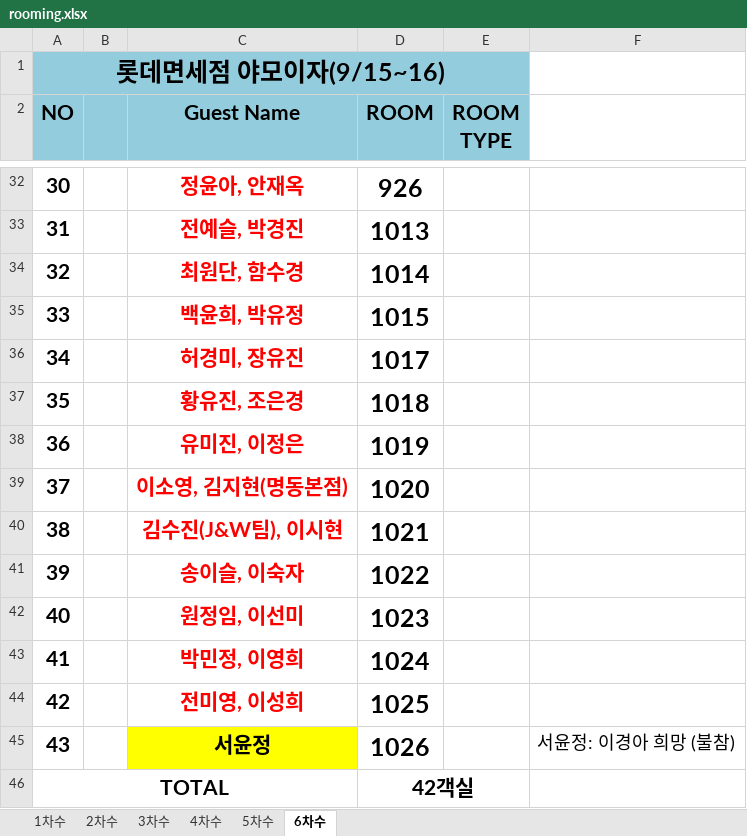
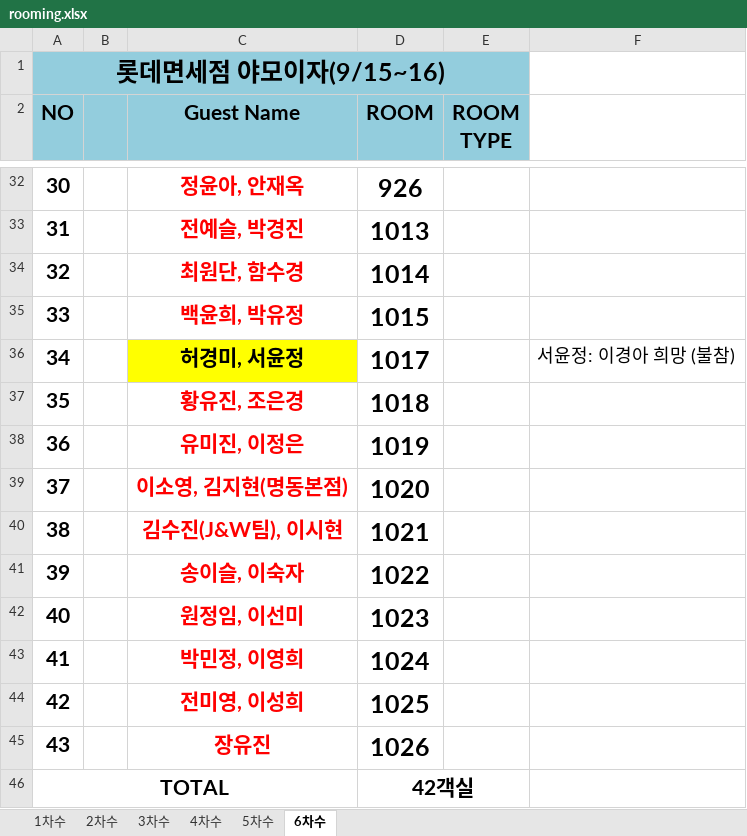
Before and after one commit to HOVERICK/LDF-workshop, an Excel workbook: data/rooming.xlsx, sheet 6차수, drawn as a sheet; only a part is shown, gaps mark what is left out; values as stored, in another font and other column widths than the file's, no borders; the diff names each change by its address in the sheet, - before the commit and + after, or states it on an @@ line.

Commit message:
Add files via upload

```diff
--- a/data/rooming.xlsx (sheet 6차수)
+++ b/data/rooming.xlsx (sheet 6차수)
-C36 (Guest Name): 허경미, 장유진
+C36 (Guest Name): 허경미, 서윤정
@@ C36 fill: none → #FFFF00, text colour: #FF0000 → black @@
-F36: (empty)
+F36: 서윤정: 이경아 희망 (불참)
-C45 (Guest Name): 서윤정
+C45 (Guest Name): 장유진
@@ C45 fill: #FFFF00 → none, text colour: black → #FF0000 @@
-F45: 서윤정: 이경아 희망 (불참)
+F45: (empty)
```
